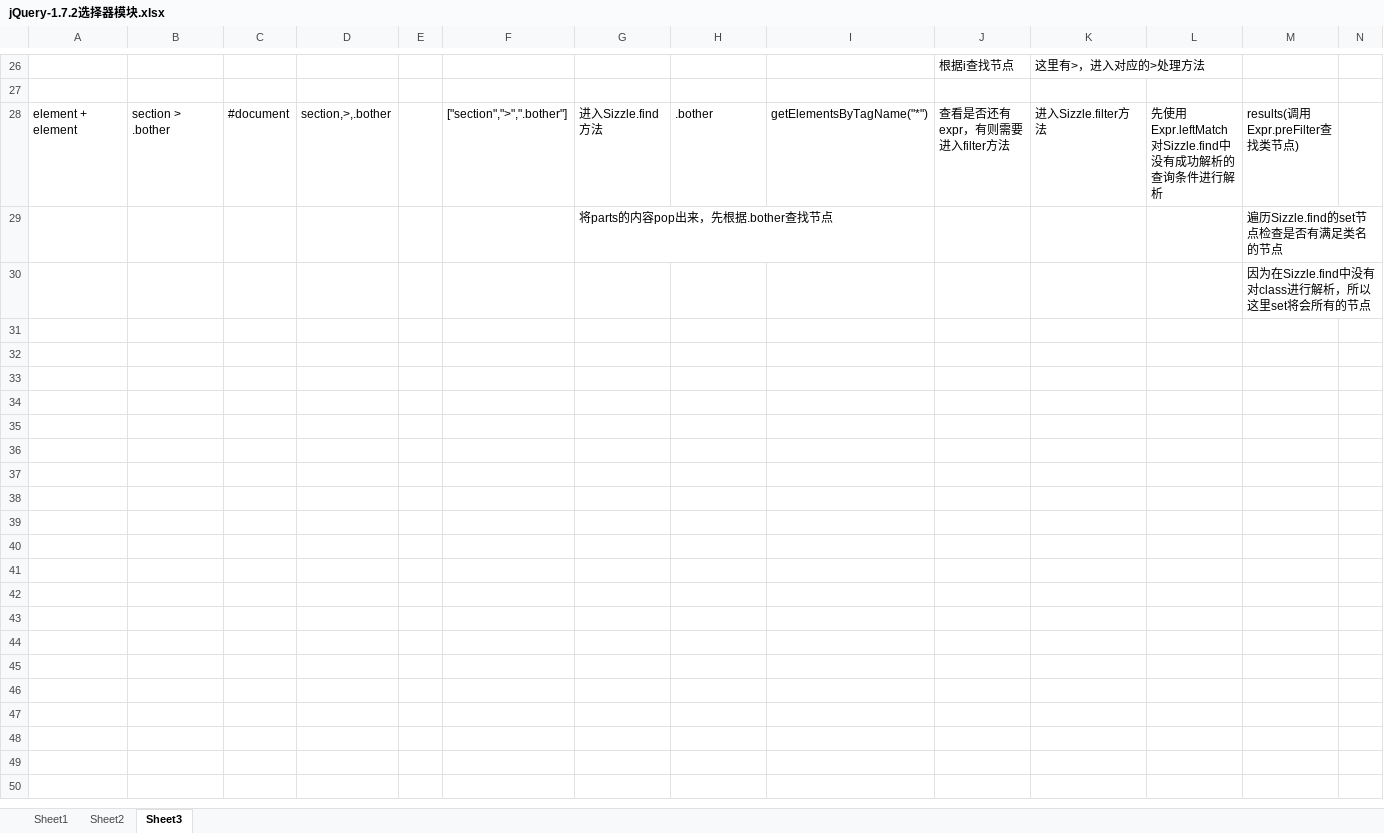
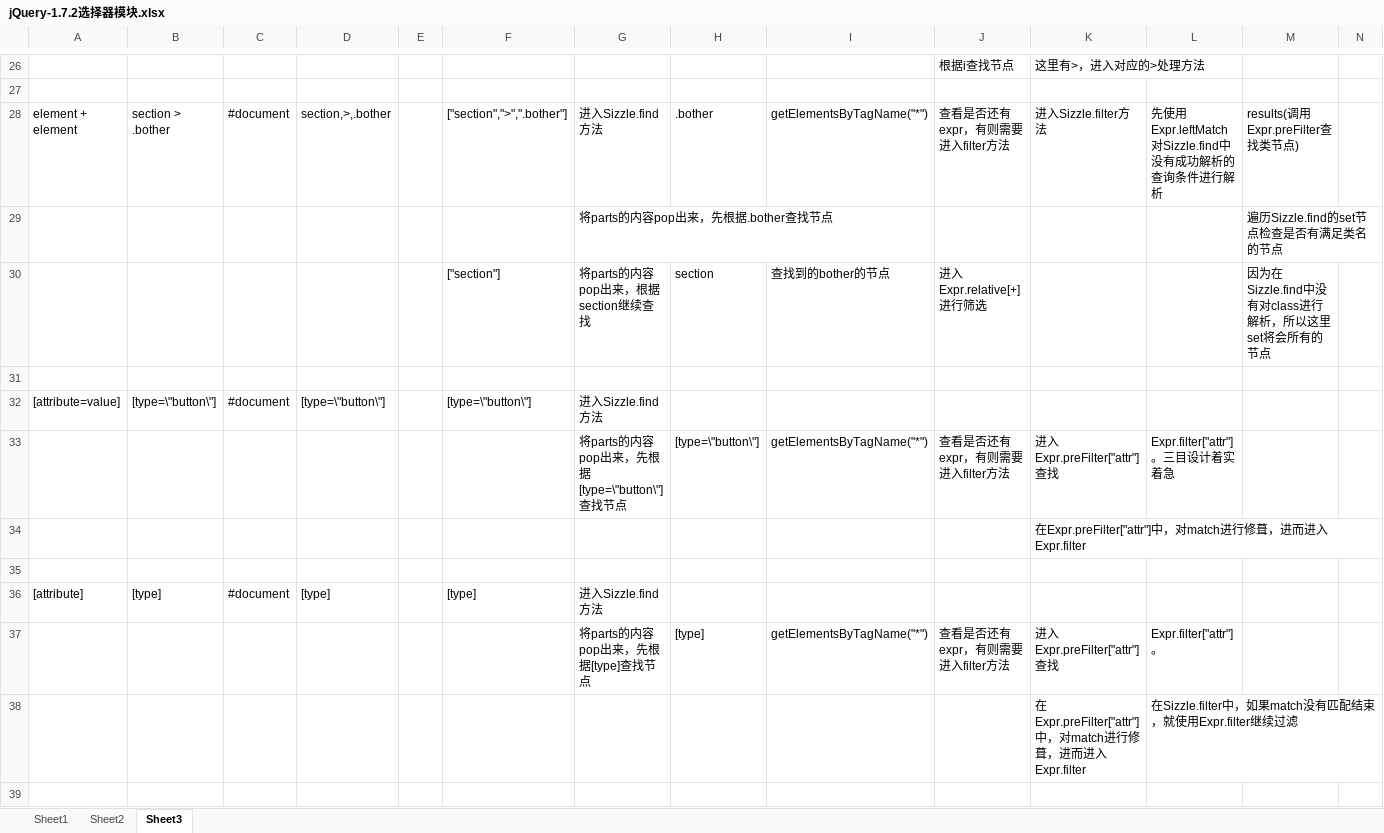
Before and after one commit to whitekyo/some-framework, an Excel workbook: jquery-1.7.2/jQuery-1.7.2选择器模块.xlsx, sheet Sheet3, drawn as a sheet; only a part is shown, gaps mark what is left out; values as stored, in another font and other column widths than the file's, no borders; addresses are those after the commit; the diff covers the shown part only; the diff names each change by its address in the sheet, - before the commit and + after, or states it on an @@ line.

```diff
--- a/jquery-1.7.2/jQuery-1.7.2选择器模块.xlsx (sheet Sheet3)
+++ b/jquery-1.7.2/jQuery-1.7.2选择器模块.xlsx (sheet Sheet3)
+row 30:  |  |  |  |  | ["section"] | 将parts的内容pop出来，根据section继续查找 | section | 查找到的bother的节点 | 进入Expr.relative[+]进行筛选 |  |  | 因为在Sizzle.find中没有对class进行解析，所以这里set将会所有的节点
-M31: 因为在Sizzle.find中没有对class进行解析，所以这里set将会所有的节点
+M31: (empty)
+row 32: [attribute=value] | [type=\"button\"] | #document | [type=\"button\"] |  | [type=\"button\"] | 进入Sizzle.find方法
+row 33:  |  |  |  |  |  | 将parts的内容pop出来，先根据[type=\"button\"]查找节点 | [type=\"button\"] | getElementsByTagName("*") | 查看是否还有expr，有则需要进入filter方法 | 进入Expr.preFilter["attr"]查找 | Expr.filter["attr"]。三目设计着实着急
+row 34:  |  |  |  |  |  |  |  |  |  | 在Expr.preFilter["attr"]中，对match进行修葺，进而进入Expr.filter
+row 35: (empty)
+row 36: [attribute] | [type] | #document | [type] |  | [type] | 进入Sizzle.find方法
+row 37:  |  |  |  |  |  | 将parts的内容pop出来，先根据[type]查找节点 | [type] | getElementsByTagName("*") | 查看是否还有expr，有则需要进入filter方法 | 进入Expr.preFilter["attr"]查找 | Expr.filter["attr"]。
+row 38:  |  |  |  |  |  |  |  |  |  | 在Expr.preFilter["attr"]中，对match进行修葺，进而进入Expr.filter | 在Sizzle.filter中，如果match没有匹配结束，就使用Expr.filter继续过滤
+row 39: (empty)
```
Also changed, not shown: 20 added rows elsewhere in this sheet, sheet Sheet2, 2 other files.
